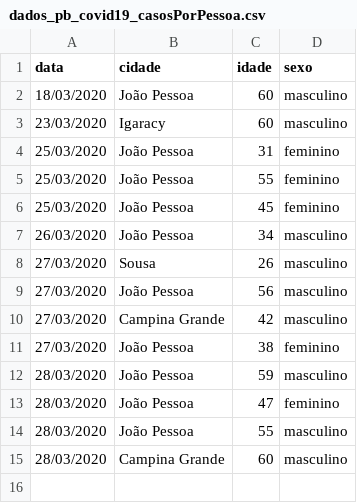
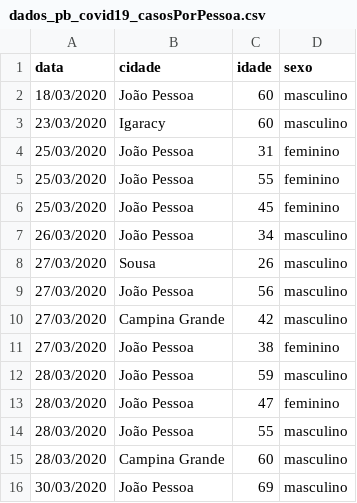
Before and after one commit to covid19pb/covid19pb.github.io, a CSV file: data/dados_pb_covid19_casosPorPessoa.csv, drawn as a sheet.

```diff
--- a/data/dados_pb_covid19_casosPorPessoa.csv
+++ b/data/dados_pb_covid19_casosPorPessoa.csv
@@ -15 +15,2 @@
 "28/03/2020","Campina Grande",60,"masculino"
+"30/03/2020","João Pessoa",69,"masculino"
```
Also changed, not shown: data/dados_pb_covid19_casosPorCidade.csv, data/dados_pb_covid19_casosPorData.csv, 1 other file.
